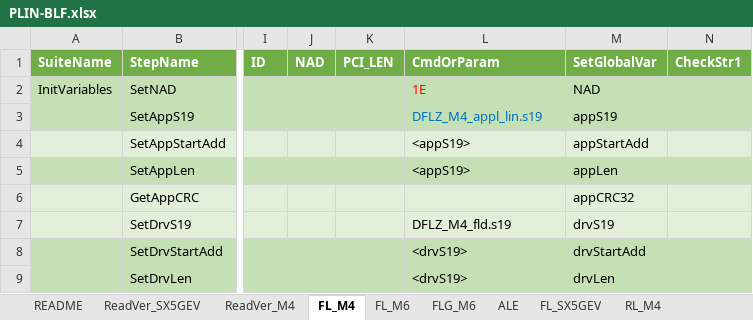
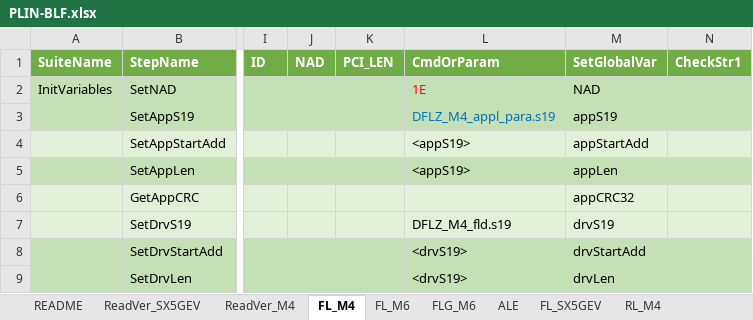
Before and after one commit to ShenSteven/AutoPlasticOmnium, an Excel workbook: scripts/PLIN-BLF.xlsx, sheet FL_M4, drawn as a sheet; only a part is shown, gaps mark what is left out; values as stored, in another font and other column widths than the file's, no borders; the diff names each change by its address in the sheet, - before the commit and + after, or states it on an @@ line.

```diff
--- a/scripts/PLIN-BLF.xlsx (sheet FL_M4)
+++ b/scripts/PLIN-BLF.xlsx (sheet FL_M4)
-L3 (CmdOrParam): DFLZ_M4_appl_lin.s19
+L3 (CmdOrParam): DFLZ_M4_appl_para.s19
```
Also changed, not shown: sheet FL_SX5GEV, sheet RR_SX5GEV, sheet RM_SX5GEV, sheet FLB_SX5GEV, sheet FRB_SX5GEV, sheet FR_SX5GEV, 6 more sheets, 15 other files.
